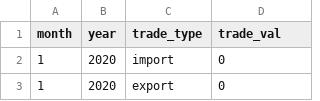
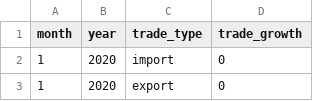
Before and after one commit to ziyingheng0701/FIT3179-A2, a CSV file: TradeGrowth.csv, drawn as a sheet; only a part is shown.

Commit message:
Update TradeGrowth.csv

```diff
--- a/TradeGrowth.csv
+++ b/TradeGrowth.csv
@@ -1,2 +1,2 @@
-month,year,trade_type,trade_val
+month,year,trade_type,trade_growth
 1,2020,import,0
```
